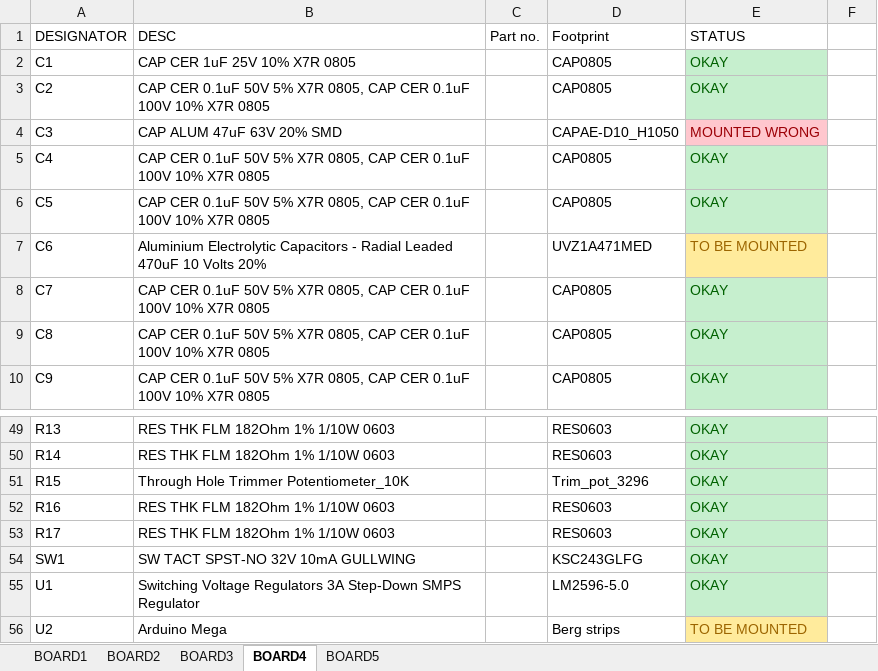
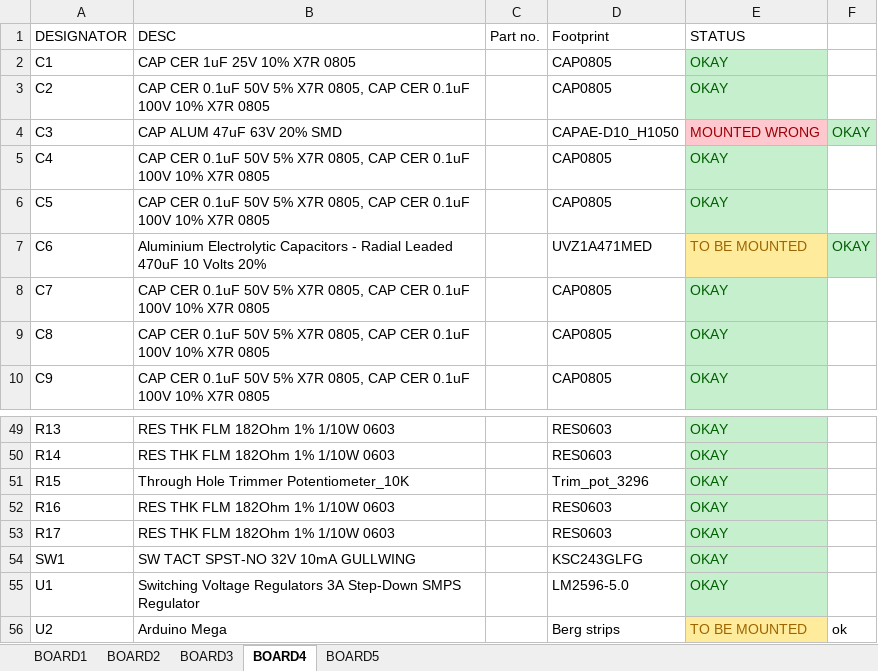
Before and after one commit to Akshay1595/Lithium-ion_battery_as_service, an Excel workbook: HW_design/Libaas_System/LiBaaS_component assy check.xlsx, sheet BOARD4, drawn as a sheet; only a part is shown, gaps mark what is left out; values as stored, in another font and other column widths than the file's, no borders; the diff covers the shown part only; the diff names each change by its address in the sheet, - before the commit and + after, or states it on an @@ line.

Commit message:
updated board status

```diff
--- a/HW_design/Libaas_System/LiBaaS_component assy check.xlsx (sheet BOARD4)
+++ b/HW_design/Libaas_System/LiBaaS_component assy check.xlsx (sheet BOARD4)
-F4: (empty)
+F4: OKAY
-F4 fill: none
+F4 fill: #C6EFCE
-F7: (empty)
+F7: OKAY
-F7 fill: none
+F7 fill: #C6EFCE
-F56: (empty)
+F56: ok
```
Also changed, not shown: 13 edited cells and cell formats elsewhere in this sheet, sheet BOARD5, sheet BOARD2, sheet BOARD1.
